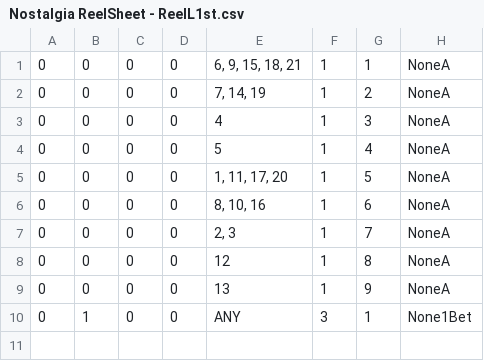
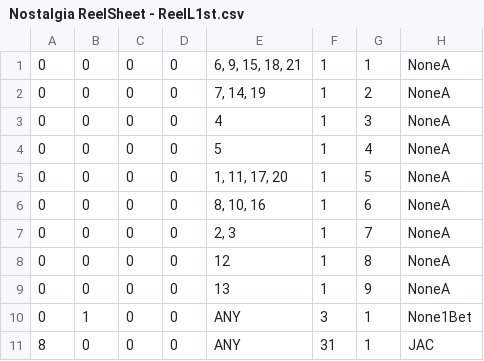
Before and after one commit to Tom201512/Nostalgia-Remake, a CSV file: Assets/DataFile/ReelL/Nostalgia ReelSheet - ReelL1st.csv, drawn as a sheet.

```diff
--- a/Assets/DataFile/ReelL/Nostalgia ReelSheet - ReelL1st.csv
+++ b/Assets/DataFile/ReelL/Nostalgia ReelSheet - ReelL1st.csv
@@ -10 +10,2 @@
 0,1,0,0,ANY,3,1,None1Bet
+8,0,0,0,ANY,31,1,JAC
```
Also changed, not shown: Assets/DataFile/ReelM/Nostalgia ReelSheet - ReelM2nd.csv, Assets/DataFile/ReelM/Nostalgia ReelSheet - ReelM3rd.csv, 9 other files.
